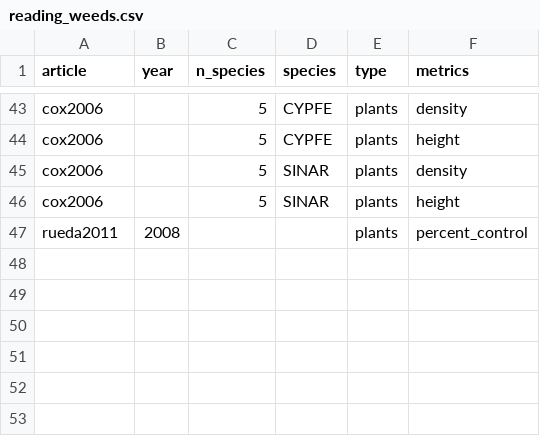
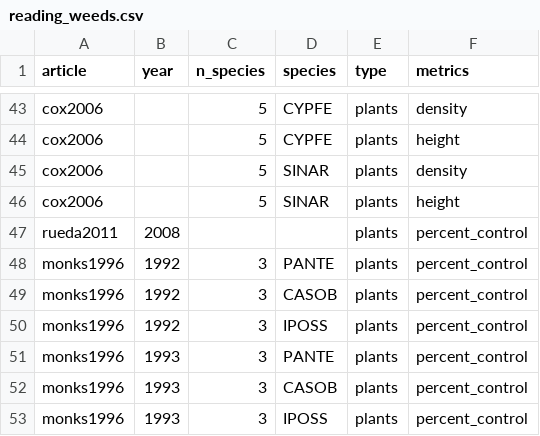
Before and after one commit to Norival/rapport_biblio, a CSV file: R/datas/reading_weeds.csv, drawn as a sheet; only a part is shown, gaps mark what is left out; the diff names each change by its address in the sheet, - before the commit and + after, or states it on an @@ line.

```diff
--- a/R/datas/reading_weeds.csv
+++ b/R/datas/reading_weeds.csv
+row 48: monks1996 | 1992 | 3 | PANTE | plants | percent_control
+row 49: monks1996 | 1992 | 3 | CASOB | plants | percent_control
+row 50: monks1996 | 1992 | 3 | IPOSS | plants | percent_control
+row 51: monks1996 | 1993 | 3 | PANTE | plants | percent_control
+row 52: monks1996 | 1993 | 3 | CASOB | plants | percent_control
+row 53: monks1996 | 1993 | 3 | IPOSS | plants | percent_control
```
Also changed, not shown: R/datas/reading_crop.csv, R/datas/reading_general.csv, 4 other files.
